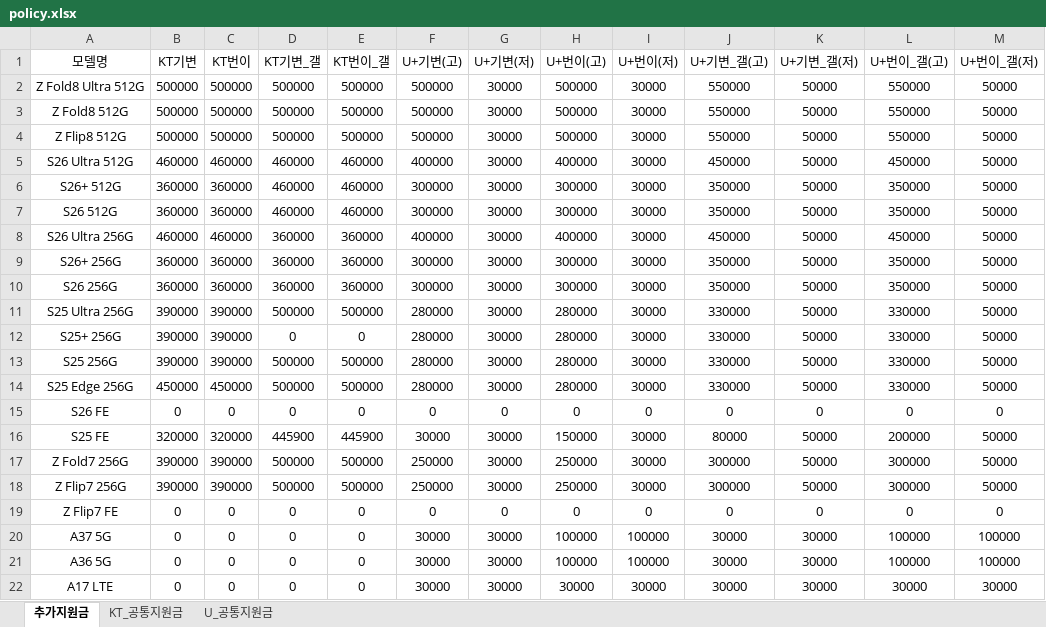
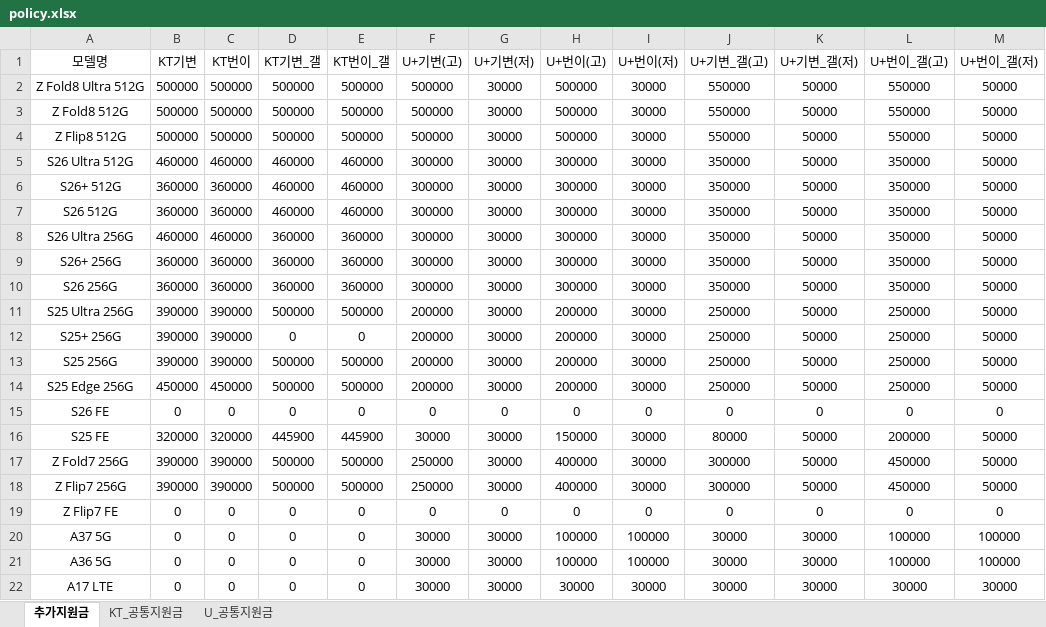
Before and after one commit to EomTaeWoong/-, an Excel workbook: policy.xlsx, sheet 추가지원금, drawn as a sheet; values as stored, in another font and other column widths than the file's, no borders; the diff names each change by its address in the sheet, - before the commit and + after, or states it on an @@ line.

Commit message:
Add files via upload

```diff
--- a/policy.xlsx (sheet 추가지원금)
+++ b/policy.xlsx (sheet 추가지원금)
-F5 (U+기변(고)): 400000
+F5 (U+기변(고)): 300000
-H5 (U+번이(고)): 400000
+H5 (U+번이(고)): 300000
-J5 (U+기변_갤(고)): 450000
+J5 (U+기변_갤(고)): 350000
-L5 (U+번이_갤(고)): 450000
+L5 (U+번이_갤(고)): 350000
-F8 (U+기변(고)): 400000
+F8 (U+기변(고)): 300000
-H8 (U+번이(고)): 400000
+H8 (U+번이(고)): 300000
-J8 (U+기변_갤(고)): 450000
+J8 (U+기변_갤(고)): 350000
-L8 (U+번이_갤(고)): 450000
+L8 (U+번이_갤(고)): 350000
-F11:F14 (U+기변(고)): 280000
+F11:F14 (U+기변(고)): 200000
-H11:H14 (U+번이(고)): 280000
+H11:H14 (U+번이(고)): 200000
-J11:J14 (U+기변_갤(고)): 330000
+J11:J14 (U+기변_갤(고)): 250000
-L11:L14 (U+번이_갤(고)): 330000
+L11:L14 (U+번이_갤(고)): 250000
-H17:H18 (U+번이(고)): 250000
+H17:H18 (U+번이(고)): 400000
-L17:L18 (U+번이_갤(고)): 300000
+L17:L18 (U+번이_갤(고)): 450000
```
